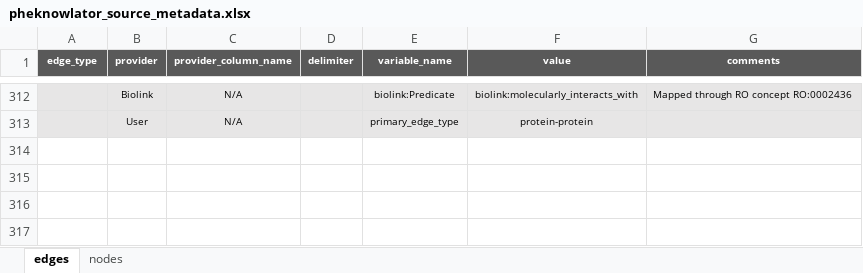
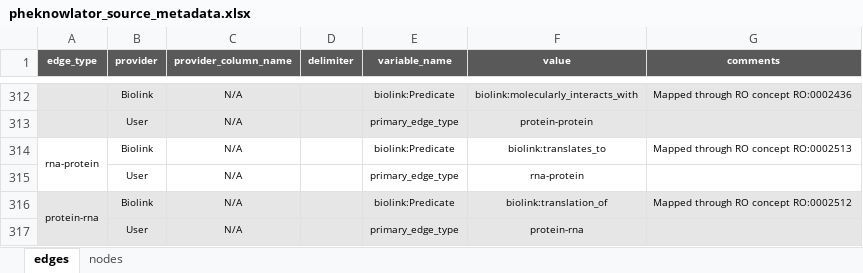
Before and after one commit to callahantiff/PheKnowLator, an Excel workbook: resources/pheknowlator_source_metadata.xlsx, sheet edges, drawn as a sheet; only a part is shown, gaps mark what is left out; values as stored, in another font and other column widths than the file's, no borders; the diff names each change by its address in the sheet, - before the commit and + after, or states it on an @@ line.

Commit message:
rna-protein

```diff
--- a/resources/pheknowlator_source_metadata.xlsx (sheet edges)
+++ b/resources/pheknowlator_source_metadata.xlsx (sheet edges)
+row 314: rna-protein | Biolink | N/A |  | biolink:Predicate | biolink:translates_to | Mapped through RO concept RO:0002513
+row 315:  | User | N/A |  | primary_edge_type | rna-protein
+row 316: protein-rna | Biolink | N/A |  | biolink:Predicate | biolink:translation_of | Mapped through RO concept RO:0002512
+row 317:  | User | N/A |  | primary_edge_type | protein-rna
```
